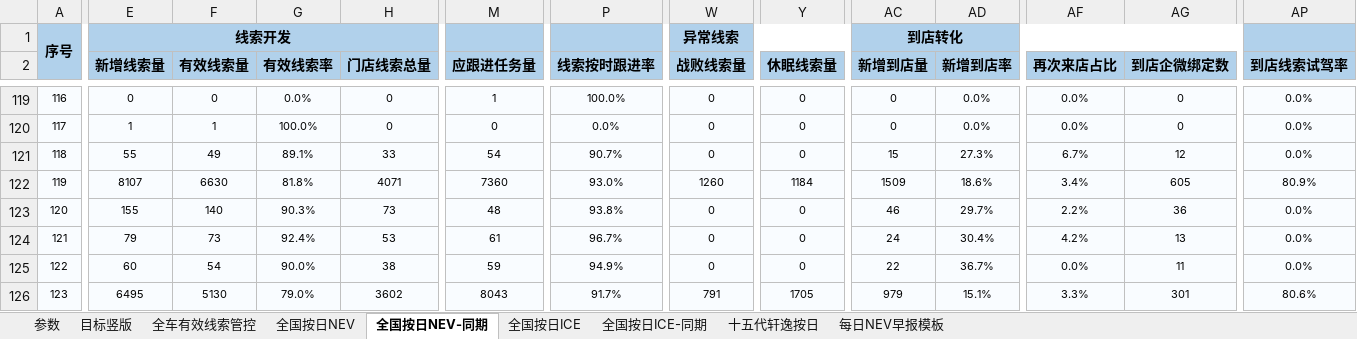
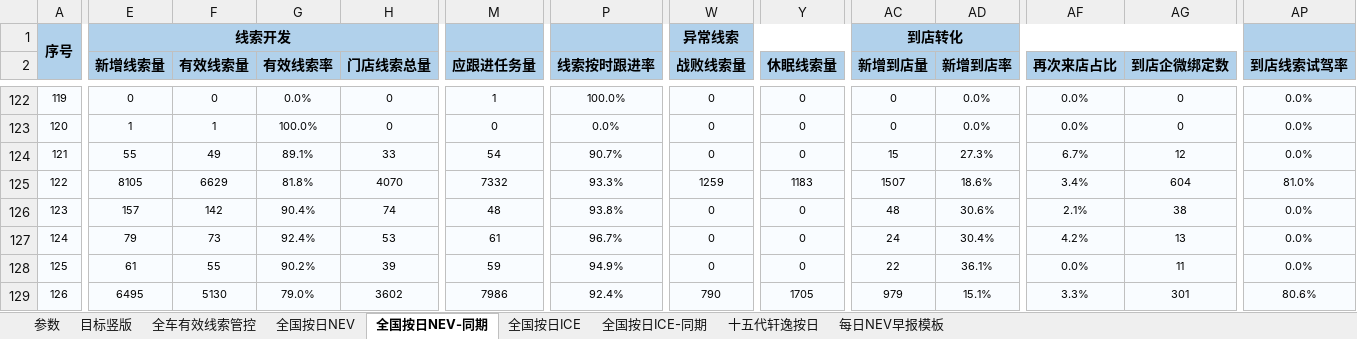
Before and after one commit to Django604/AI_Digest, an Excel workbook: data/source/NEV+ICE_xsai.xlsm, sheet 全国按日NEV-同期, drawn as a sheet; only a part is shown, gaps mark what is left out; values as stored, in another font and other column widths than the file's, no borders; addresses are those after the commit; the diff covers the shown part only; the diff names each change by its address in the sheet, - before the commit and + after, or states it on an @@ line.

```diff
--- a/data/source/NEV+ICE_xsai.xlsm (sheet 全国按日NEV-同期)
+++ b/data/source/NEV+ICE_xsai.xlsm (sheet 全国按日NEV-同期)
@@ column A renumbered between rows 33 and 136 @@
-E125 (新增线索量): 8107
+E125 (新增线索量): 8105
-F125 (有效线索量): 6630
+F125 (有效线索量): 6629
-H125 (门店线索总量): 4071
+H125 (门店线索总量): 4070
-M125 (应跟进任务量): 7360
+M125 (应跟进任务量): 7332
-P125 (线索按时跟进率): 93.0%
+P125 (线索按时跟进率): 93.3%
-W125 (战败线索量): 1260
+W125 (战败线索量): 1259
-Y125 (休眠线索量): 1184
+Y125 (休眠线索量): 1183
-AC125 (新增到店量): 1509
+AC125 (新增到店量): 1507
-AG125 (到店企微绑定数): 605
+AG125 (到店企微绑定数): 604
-AP125 (到店线索试驾率): 80.9%
+AP125 (到店线索试驾率): 81.0%
-E126 (新增线索量): 155
+E126 (新增线索量): 157
-F126 (有效线索量): 140
+F126 (有效线索量): 142
-G126 (有效线索率): 90.3%
+G126 (有效线索率): 90.4%
-H126 (门店线索总量): 73
+H126 (门店线索总量): 74
-AC126 (新增到店量): 46
+AC126 (新增到店量): 48
-AD126 (新增到店率): 29.7%
+AD126 (新增到店率): 30.6%
-AF126 (再次来店占比): 2.2%
+AF126 (再次来店占比): 2.1%
-AG126 (到店企微绑定数): 36
+AG126 (到店企微绑定数): 38
-E128 (新增线索量): 60
+E128 (新增线索量): 61
-F128 (有效线索量): 54
+F128 (有效线索量): 55
-G128 (有效线索率): 90.0%
+G128 (有效线索率): 90.2%
-H128 (门店线索总量): 38
+H128 (门店线索总量): 39
-AD128 (新增到店率): 36.7%
+AD128 (新增到店率): 36.1%
-M129 (应跟进任务量): 8043
+M129 (应跟进任务量): 7986
-P129 (线索按时跟进率): 91.7%
+P129 (线索按时跟进率): 92.4%
-W129 (战败线索量): 791
+W129 (战败线索量): 790
```
Also changed, not shown: 10 added rows, 1 removed row and 418 edited cells elsewhere in this sheet, sheet 全国按日NEV, sheet 全国按日ICE, sheet 全国按日ICE-同期, data/source/NEV+ICE_ldai.xlsm, 5 other files.
